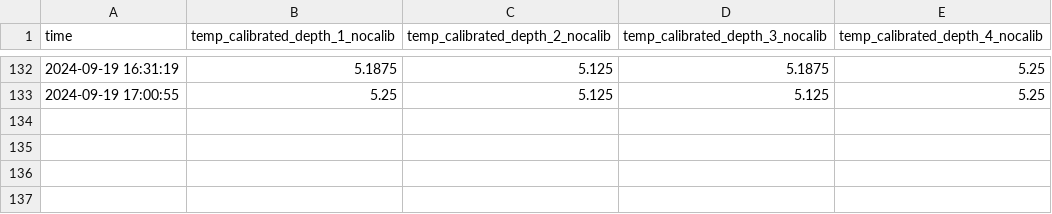
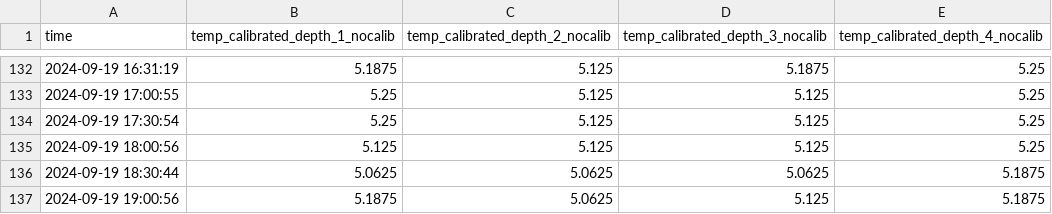
Before and after one commit to jerabaul29/2024_data_Isfjorden_02b, a CSV file: temp_data_Isfjorden-Mooring-02b.csv, drawn as a sheet; only a part is shown, gaps mark what is left out.

Commit message:
Push data

```diff
--- a/temp_data_Isfjorden-Mooring-02b.csv
+++ b/temp_data_Isfjorden-Mooring-02b.csv
@@ -133 +133,5 @@ time,temp_calibrated_depth_1_nocalib,temp_calibrated_depth_2_nocalib,temp_calibr
 2024-09-19 17:00:55,5.25,5.125,5.125,5.25
+2024-09-19 17:30:54,5.25,5.125,5.125,5.25
+2024-09-19 18:00:56,5.125,5.125,5.125,5.25
+2024-09-19 18:30:44,5.0625,5.0625,5.0625,5.1875
+2024-09-19 19:00:56,5.1875,5.0625,5.125,5.1875
```
Also changed, not shown: wavestat_data_Isfjorden-Mooring-02b.csv.
